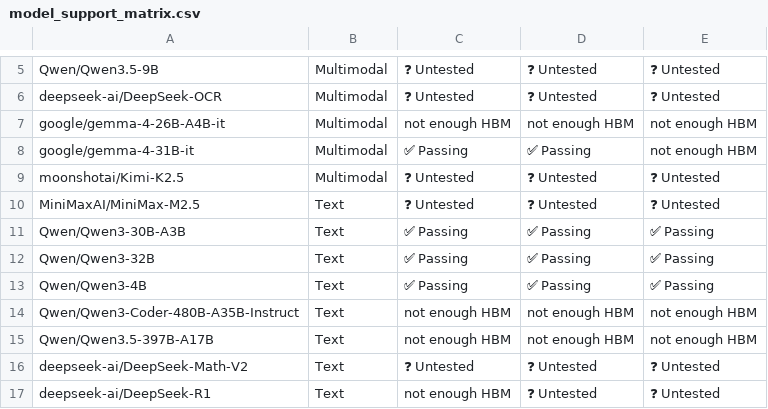
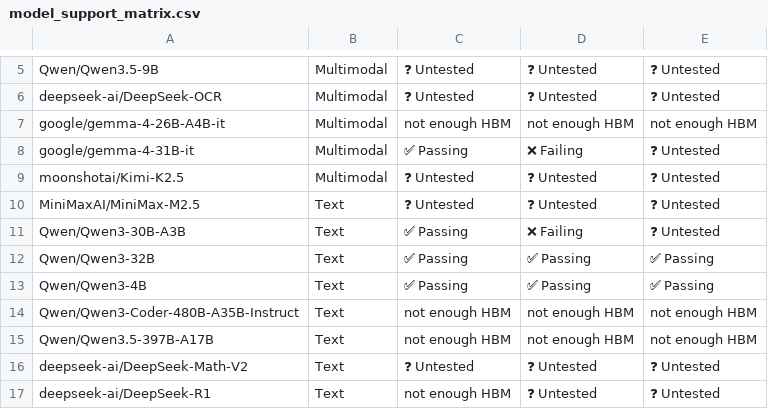
Before and after one commit to vllm-project/tpu-inference, a CSV file: support_matrices/nightly/v6e/default/model_support_matrix.csv, drawn as a sheet; only a part is shown, gaps mark what is left out; the diff names each change by its address in the sheet, - before the commit and + after, or states it on an @@ line.

Commit message:
[skip ci] Update nightly support matrices (v6e/v7x)
Signed-off-by: Buildkite Bot <buildkite-bot@users.noreply.github.com>

```diff
--- a/support_matrices/nightly/v6e/default/model_support_matrix.csv
+++ b/support_matrices/nightly/v6e/default/model_support_matrix.csv
-D8: ✅ Passing
+D8: ❌ Failing
-E8: not enough HBM
+E8: ❓ Untested
-D11: ✅ Passing
+D11: ❌ Failing
-E11: ✅ Passing
+E11: ❓ Untested
```
Also changed, not shown: support_matrices/nightly/v6e/default/feature_support_matrix.csv, support_matrices/nightly/v7x/default/feature_support_matrix.csv, 1 other file.
